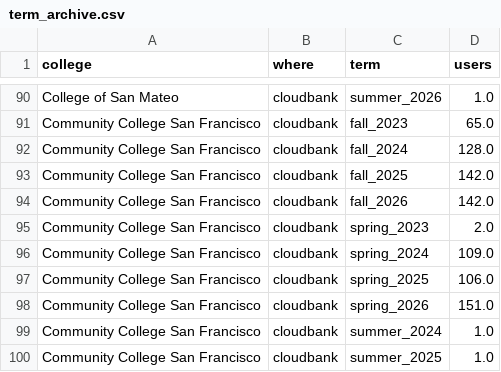
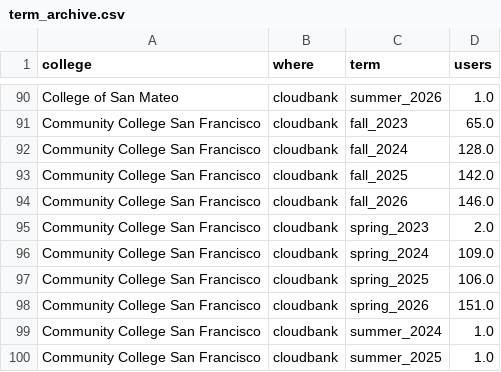
Before and after one commit to sean-morris/cloudbank-pilot-hub-users, a CSV file: data/term_archive.csv, drawn as a sheet; only a part is shown, gaps mark what is left out.

```diff
--- a/data/term_archive.csv
+++ b/data/term_archive.csv
@@ -93,3 +93,3 @@ Community College San Francisco,cloudbank,fall_2024,128.0
 Community College San Francisco,cloudbank,fall_2025,142.0
-Community College San Francisco,cloudbank,fall_2026,142.0
+Community College San Francisco,cloudbank,fall_2026,146.0
 Community College San Francisco,cloudbank,spring_2023,2.0
```
Also changed, not shown: data/active_daily.csv, otter_standalone_use.csv, 2 other files.
